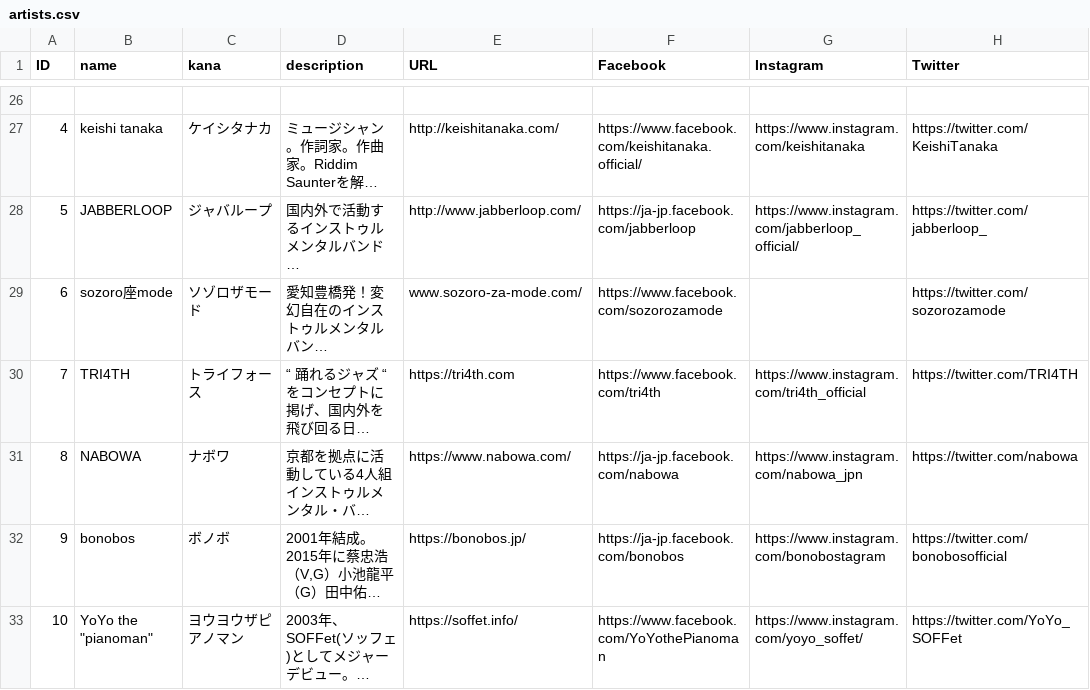
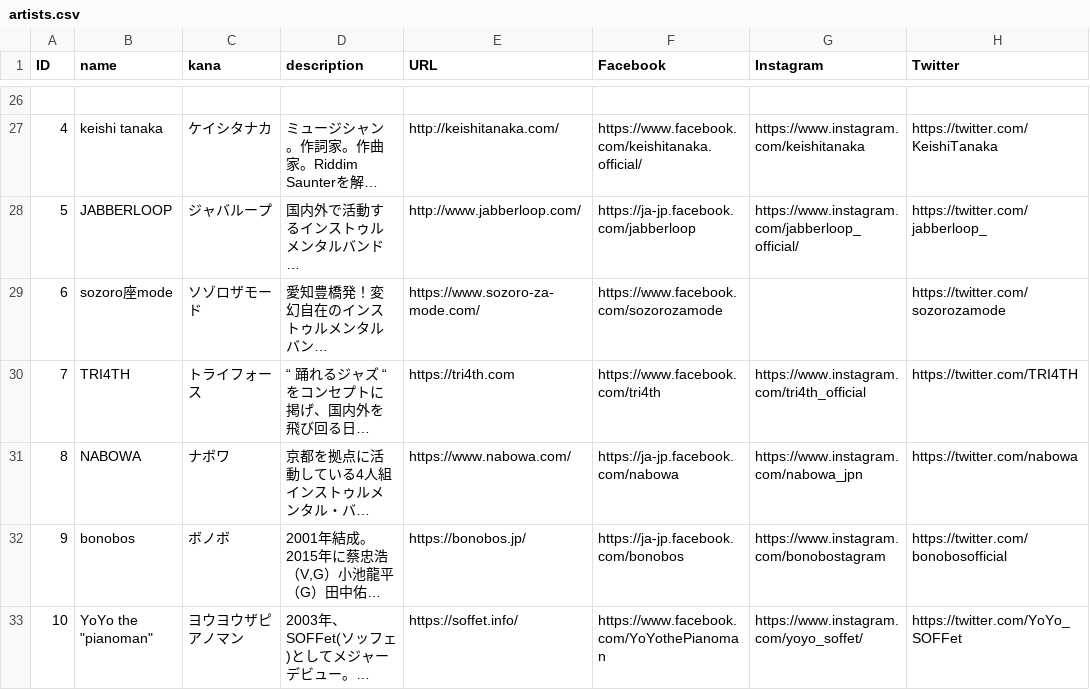
Before and after one commit to shirayamamusicvillage/shirayamamusicvillage.github.io, a CSV file: csv/artists.csv, drawn as a sheet; only a part is shown, gaps mark what is left out; long unchanged cells end in …; the diff names each change by its address in the sheet, - before the commit and + after, or states it on an @@ line.

Commit message:
fix link

```diff
--- a/csv/artists.csv
+++ b/csv/artists.csv
-E29 (URL): www.sozoro-za-mode.com/
+E29 (URL): https://www.sozoro-za-mode.com/
```
